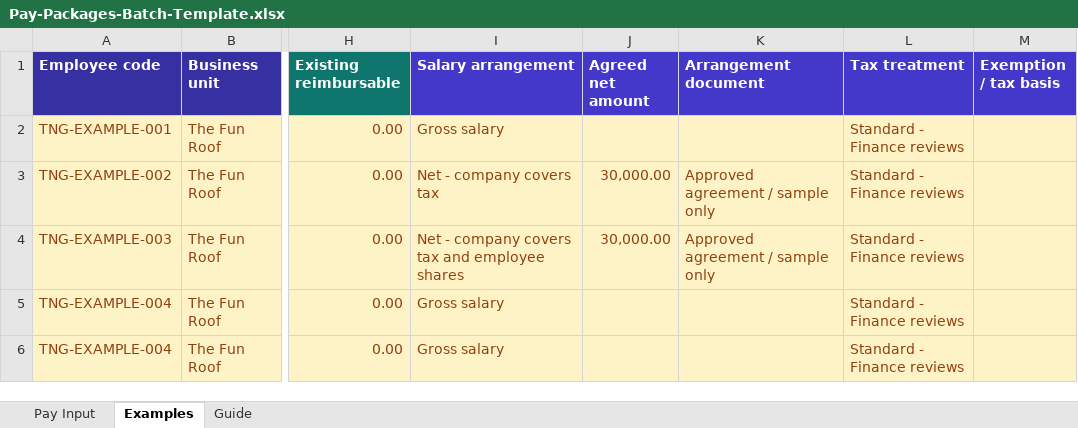
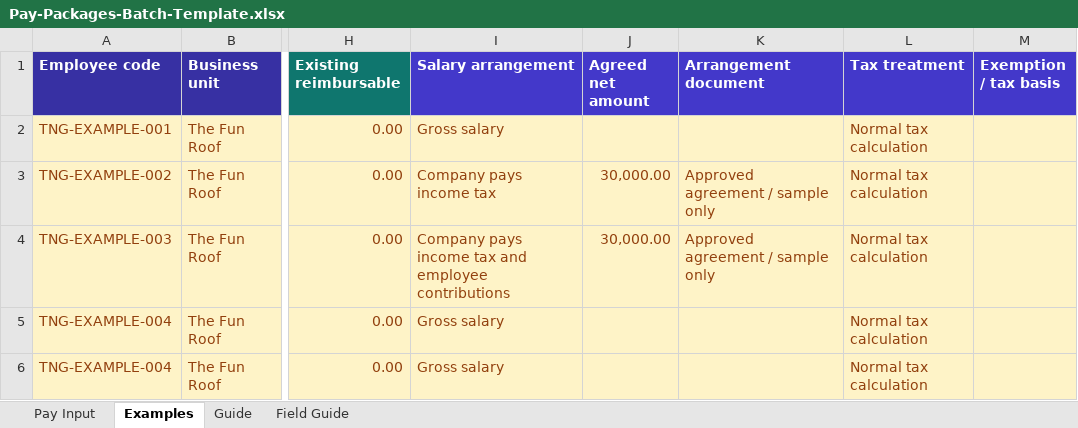
Before and after one commit to kei9chan/TNGHRIS, an Excel workbook: public/templates/Pay-Packages-Batch-Template.xlsx, sheet Examples, drawn as a sheet; only a part is shown, gaps mark what is left out; values as stored, in another font and other column widths than the file's, no borders; the diff names each change by its address in the sheet, - before the commit and + after, or states it on an @@ line.

Commit message:
Fix scoped HR Manager package editing and explain template fields (#41)

```diff
--- a/public/templates/Pay-Packages-Batch-Template.xlsx (sheet Examples)
+++ b/public/templates/Pay-Packages-Batch-Template.xlsx (sheet Examples)
+sheet tab: Field Guide
-L2:L6 (Tax treatment): Standard - Finance reviews
+L2:L6 (Tax treatment): Normal tax calculation
-I3 (Salary arrangement): Net - company covers tax
+I3 (Salary arrangement): Company pays income tax
-I4 (Salary arrangement): Net - company covers tax and employee shares
+I4 (Salary arrangement): Company pays income tax and employee contributions
```
Also changed, not shown: sheet Guide, 5 other files.
